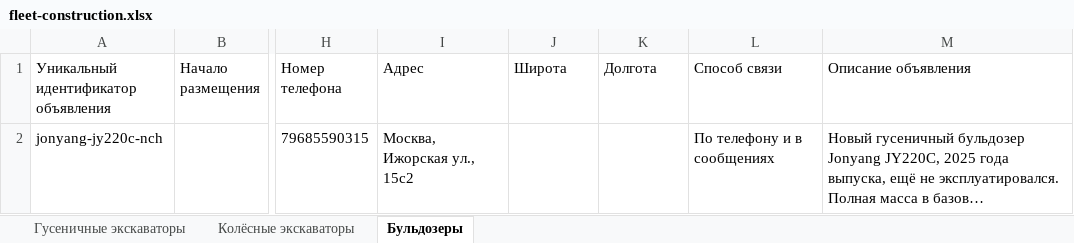
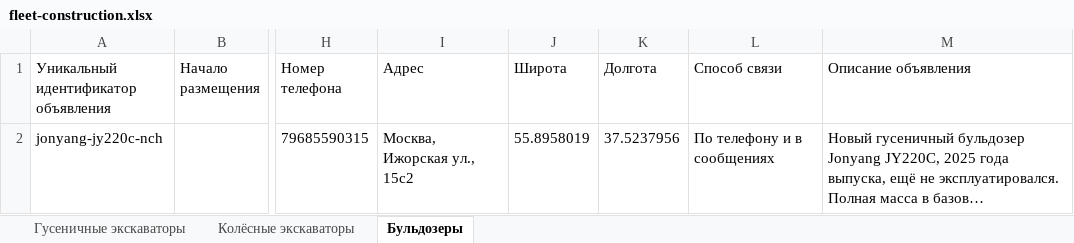
Before and after one commit to aj123123-hub/belkar-avito-feed, an Excel workbook: avito-feed-construction/fleet-construction.xlsx, sheet Бульдозеры, drawn as a sheet; only a part is shown, gaps mark what is left out; long unchanged cells end in …; values as stored, in another font and other column widths than the file's, no borders; the diff names each change by its address in the sheet, - before the commit and + after, or states it on an @@ line.

```diff
--- a/avito-feed-construction/fleet-construction.xlsx (sheet Бульдозеры)
+++ b/avito-feed-construction/fleet-construction.xlsx (sheet Бульдозеры)
-J2 (Широта): (empty)
+J2 (Широта): 55.8958019
-K2 (Долгота): (empty)
+K2 (Долгота): 37.5237956
```
Also changed, not shown: sheet Гусеничные экскаваторы, sheet Колёсные экскаваторы, avito-feed-trailers/fleet-trailers.xlsx, avito-feed/fleet.xlsx, 5 other files.
